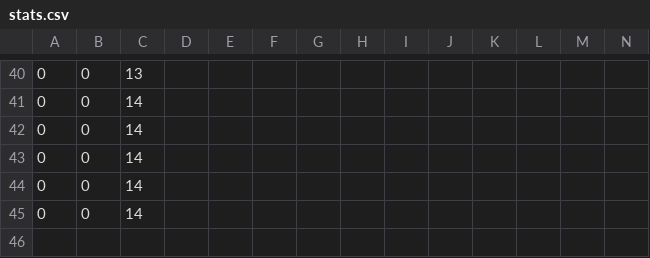
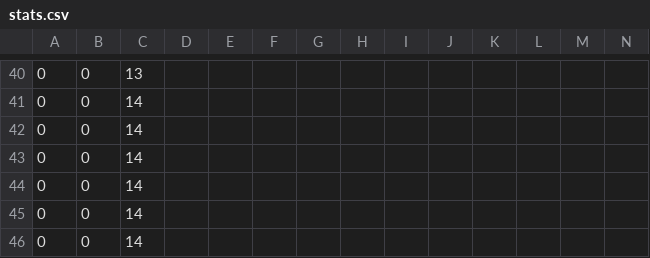
Before and after one commit to Open-WP-Club/.github, a CSV file: stats.csv, drawn as a sheet; only a part is shown, gaps mark what is left out; rows hold the shown columns only; the diff names each change by its address in the sheet, - before the commit and + after, or states it on an @@ line.

```diff
--- a/stats.csv
+++ b/stats.csv
+row 46: 0 | 0 | 14
```
Also changed, not shown: 1 other file.
